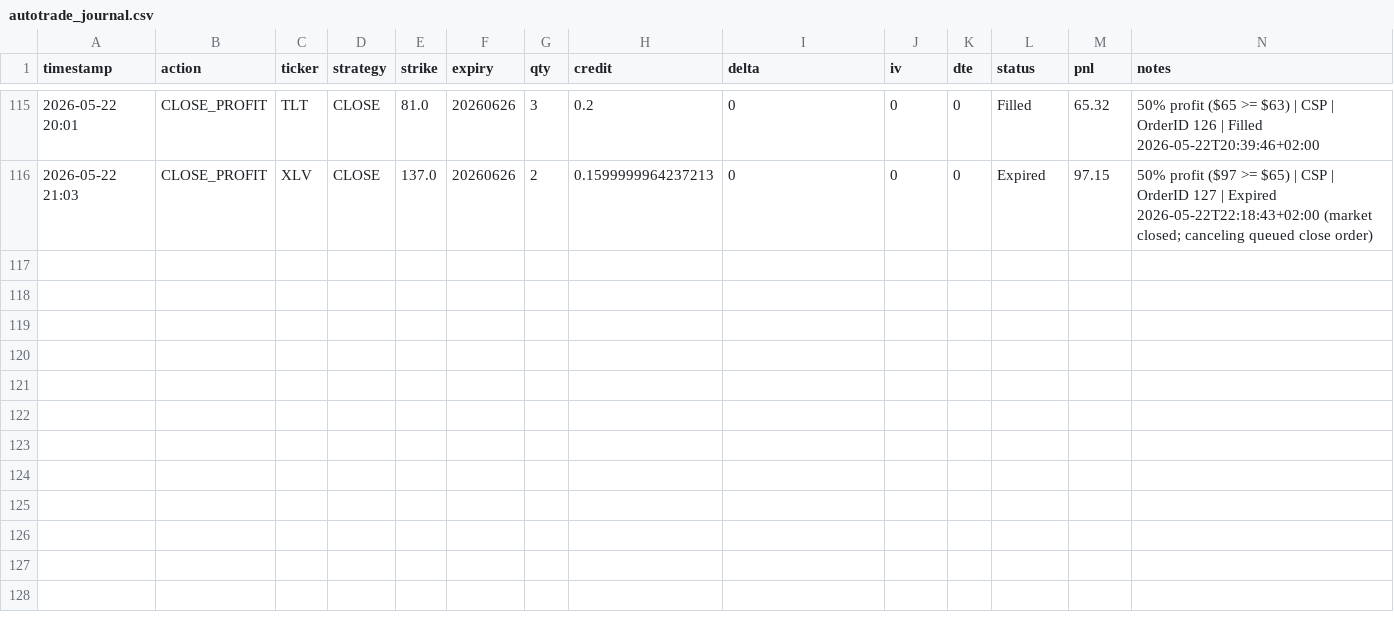
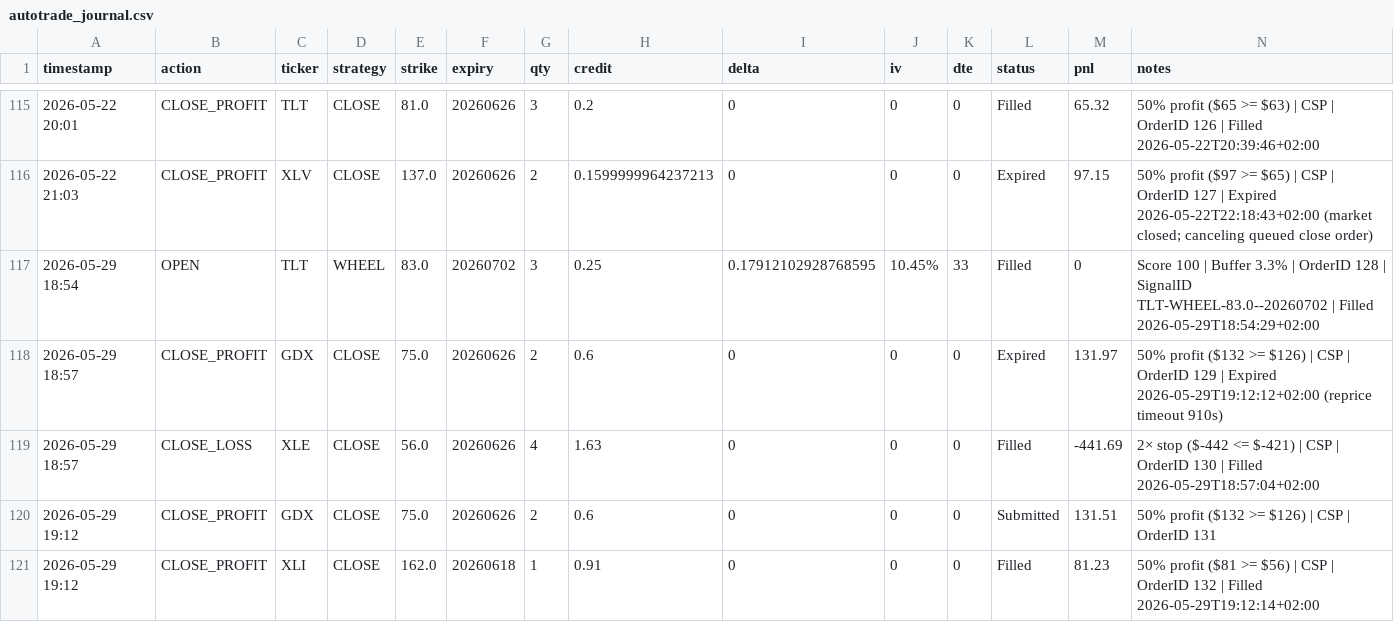
Before and after one commit to Zezo2159/options-pro, a CSV file: data/autotrade_journal.csv, drawn as a sheet; only a part is shown, gaps mark what is left out; the diff names each change by its address in the sheet, - before the commit and + after, or states it on an @@ line.

```diff
--- a/data/autotrade_journal.csv
+++ b/data/autotrade_journal.csv
+row 117: 2026-05-29 18:54 | OPEN | TLT | WHEEL | 83.0 | 20260702 | 3 | 0.25 | 0.17912102928768595 | 10.45% | 33 | Filled | 0 | Score 100 | Buffer 3.3% | OrderID 128 | SignalID TLT-WHEEL-83.0--20260702 | Filled 2026-05-29T18:54:29+02:00
+row 118: 2026-05-29 18:57 | CLOSE_PROFIT | GDX | CLOSE | 75.0 | 20260626 | 2 | 0.6 | 0 | 0 | 0 | Expired | 131.97 | 50% profit ($132 >= $126) | CSP | OrderID 129 | Expired 2026-05-29T19:12:12+02:00 (reprice timeout 910s)
+row 119: 2026-05-29 18:57 | CLOSE_LOSS | XLE | CLOSE | 56.0 | 20260626 | 4 | 1.63 | 0 | 0 | 0 | Filled | -441.69 | 2× stop ($-442 <= $-421) | CSP | OrderID 130 | Filled 2026-05-29T18:57:04+02:00
+row 120: 2026-05-29 19:12 | CLOSE_PROFIT | GDX | CLOSE | 75.0 | 20260626 | 2 | 0.6 | 0 | 0 | 0 | Submitted | 131.51 | 50% profit ($132 >= $126) | CSP | OrderID 131
+row 121: 2026-05-29 19:12 | CLOSE_PROFIT | XLI | CLOSE | 162.0 | 20260618 | 1 | 0.91 | 0 | 0 | 0 | Filled | 81.23 | 50% profit ($81 >= $56) | CSP | OrderID 132 | Filled 2026-05-29T19:12:14+02:00
```
Also changed, not shown: 8 other files.
